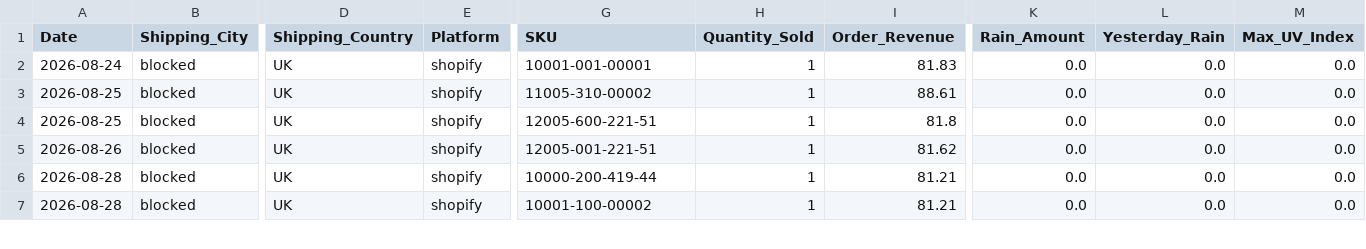
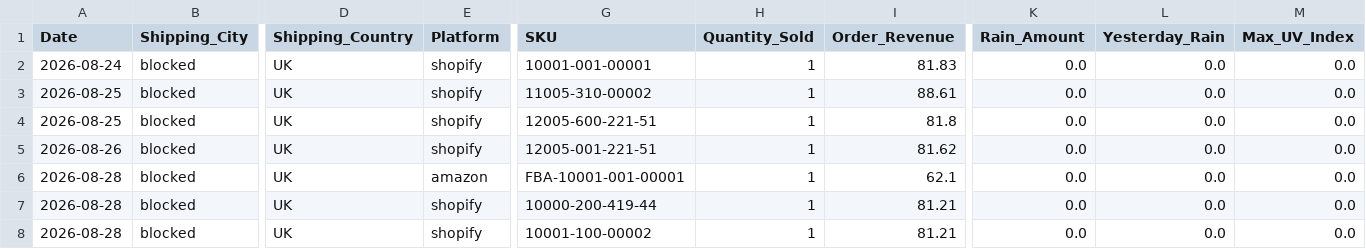
Before and after one commit to mg22mex/marketing-weather-engine, a CSV file: data/weather_pulse_sales_bridge_uk_preview.csv, drawn as a sheet; only a part is shown, gaps mark what is left out; rows hold the shown columns only; the diff covers the shown part only; the diff names each change by its address in the sheet, - before the commit and + after, or states it on an @@ line.

```diff
--- a/data/weather_pulse_sales_bridge_uk_preview.csv
+++ b/data/weather_pulse_sales_bridge_uk_preview.csv
+row 6: 2026-08-28 | blocked | UK | amazon | FBA-10001-001-00001 | 1 | 62.1 | 0.0 | 0.0 | 0.0
```
Also changed, not shown: 8 added rows and 5 edited cells elsewhere in this file, data/city_sales_overlay.csv, data/weather_pulse_sales_bridge_ca_preview.csv, 6 other files.
